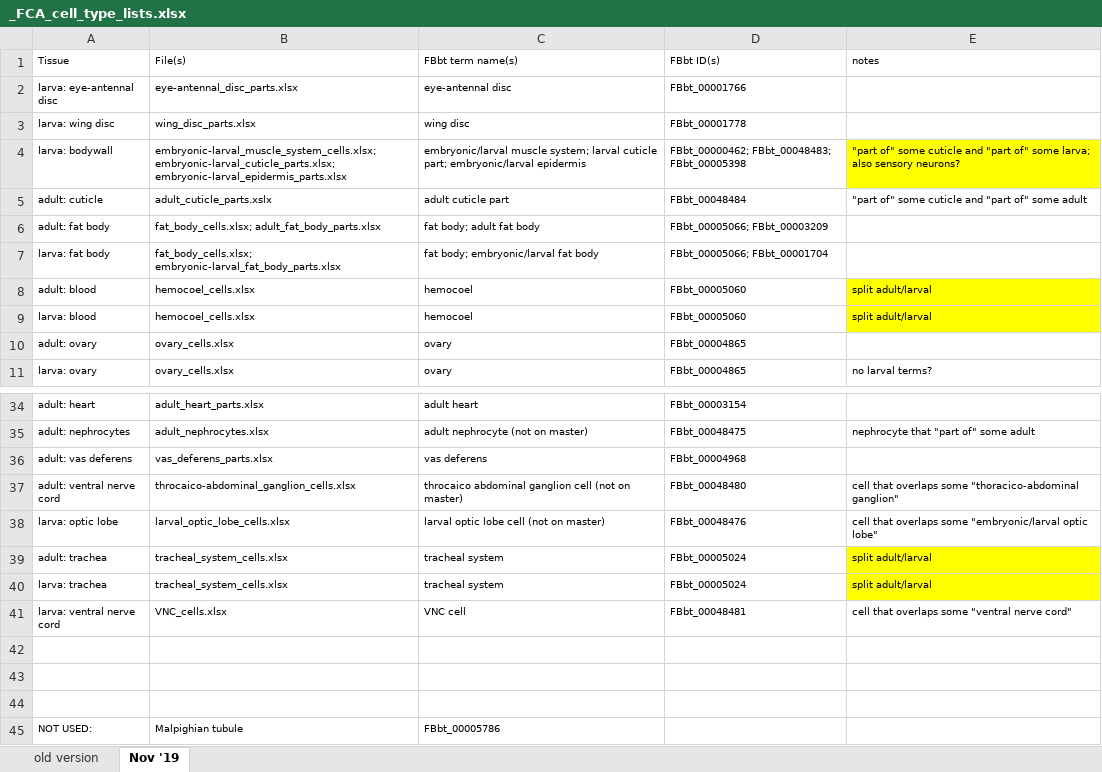
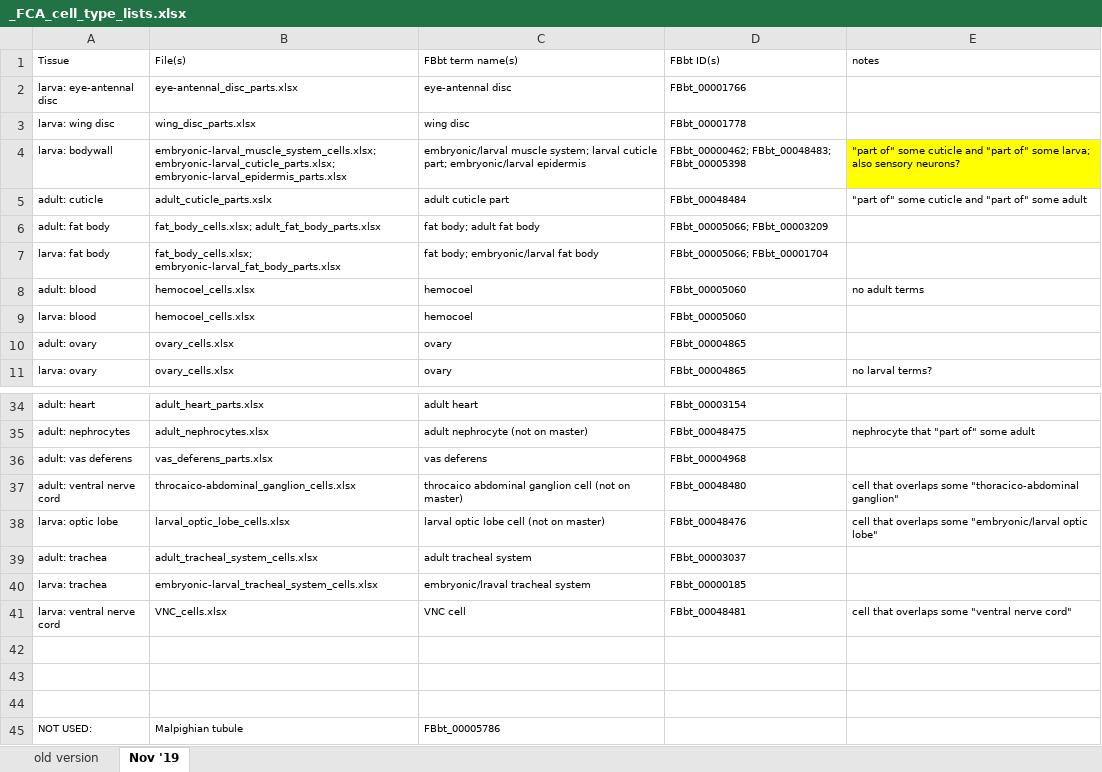
Before and after one commit to FlyBase/drosophila-anatomy-developmental-ontology, an Excel workbook: cell_type_reports/_FCA_cell_type_lists.xlsx, sheet Nov '19, drawn as a sheet; only a part is shown, gaps mark what is left out; values as stored, in another font and other column widths than the file's, no borders; the diff names each change by its address in the sheet, - before the commit and + after, or states it on an @@ line.

Commit message:
updated FCA spreadsheet

```diff
--- a/cell_type_reports/_FCA_cell_type_lists.xlsx (sheet Nov '19)
+++ b/cell_type_reports/_FCA_cell_type_lists.xlsx (sheet Nov '19)
-E8 (notes): split adult/larval
+E8 (notes): no adult terms
-E8:E9 fill: #FFFF00
+E8:E9 fill: none
-E9 (notes): split adult/larval
+E9 (notes): (empty)
-B39 (File(s)): tracheal_system_cells.xlsx
+B39 (File(s)): adult_tracheal_system_cells.xlsx
-C39 (FBbt term name(s)): tracheal system
+C39 (FBbt term name(s)): adult tracheal system
-D39 (FBbt ID(s)): FBbt_00005024
+D39 (FBbt ID(s)): FBbt_00003037
-E39:E40 (notes): split adult/larval
+E39:E40 (notes): (empty)
-E39:E40 fill: #FFFF00
+E39:E40 fill: none
-B40 (File(s)): tracheal_system_cells.xlsx
+B40 (File(s)): embryonic-larval_tracheal_system_cells.xlsx
-C40 (FBbt term name(s)): tracheal system
+C40 (FBbt term name(s)): embryonic/lraval tracheal system
-D40 (FBbt ID(s)): FBbt_00005024
+D40 (FBbt ID(s)): FBbt_00000185
```
